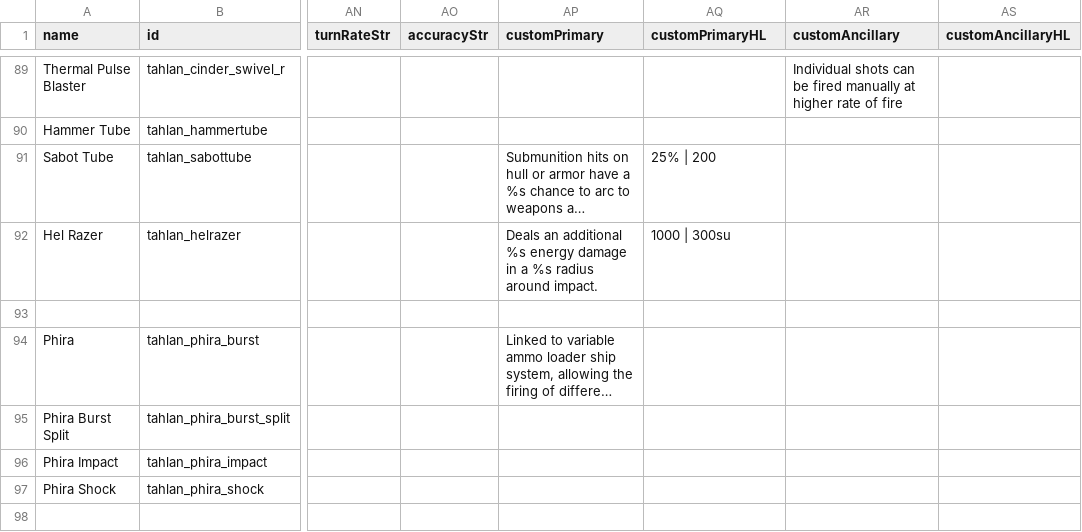
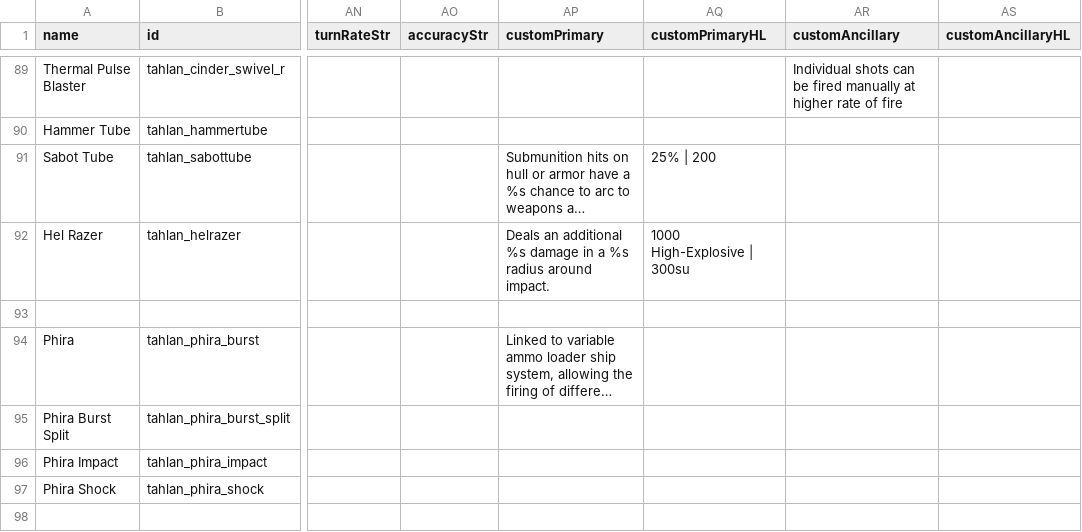
Before and after one commit to niatahl/tahlan-shipworks, a CSV file: data/weapons/weapon_data.csv, drawn as a sheet; only a part is shown, gaps mark what is left out; long unchanged cells end in …; the diff names each change by its address in the sheet, - before the commit and + after, or states it on an @@ line.

```diff
--- a/data/weapons/weapon_data.csv
+++ b/data/weapons/weapon_data.csv
-AP92 (customPrimary): …additional %s energy damage in…
+AP92 (customPrimary): …additional %s damage in…
-AQ92 (customPrimaryHL): 1000 | 300su
+AQ92 (customPrimaryHL): 1000 High-Explosive | 300su
```
Also changed, not shown: data/hulls/ship_data.csv, 4 other files.
